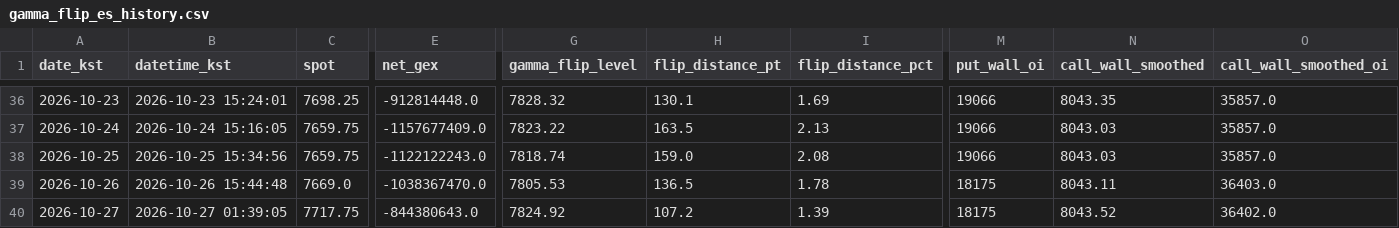
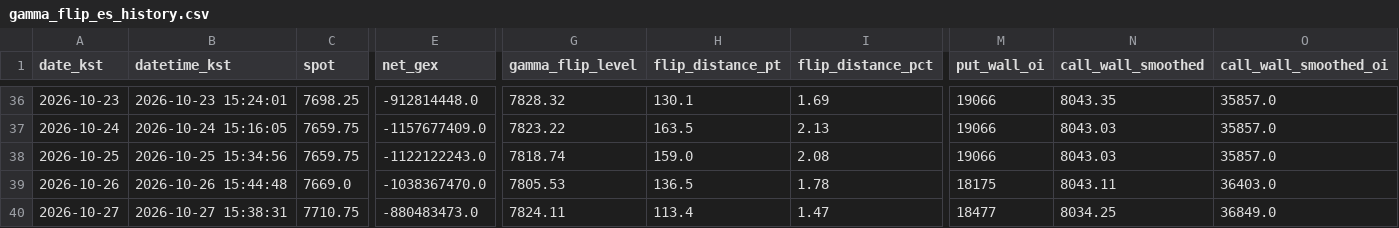
Before and after one commit to hk4jung/gamma-flip-capture, a CSV file: gamma_flip_es_history.csv, drawn as a sheet; only a part is shown, gaps mark what is left out; the diff covers the shown part only; the diff names each change by its address in the sheet, - before the commit and + after, or states it on an @@ line.

```diff
--- a/gamma_flip_es_history.csv
+++ b/gamma_flip_es_history.csv
-B40 (datetime_kst): 2026-10-27 01:39:05
+B40 (datetime_kst): 2026-10-27 15:38:31
-C40 (spot): 7717.75
+C40 (spot): 7710.75
-E40 (net_gex): -844380643.0
+E40 (net_gex): -880483473.0
-G40 (gamma_flip_level): 7824.92
+G40 (gamma_flip_level): 7824.11
-H40 (flip_distance_pt): 107.2
+H40 (flip_distance_pt): 113.4
-I40 (flip_distance_pct): 1.39
+I40 (flip_distance_pct): 1.47
-M40 (put_wall_oi): 18175
+M40 (put_wall_oi): 18477
-N40 (call_wall_smoothed): 8043.52
+N40 (call_wall_smoothed): 8034.25
-O40 (call_wall_smoothed_oi): 36402.0
+O40 (call_wall_smoothed_oi): 36849.0
```
Also changed, not shown: 2 edited cells elsewhere in this file, archive/barchart_options_capture_2026-10-27.csv, barchart_options_capture.csv, 2 other files.
